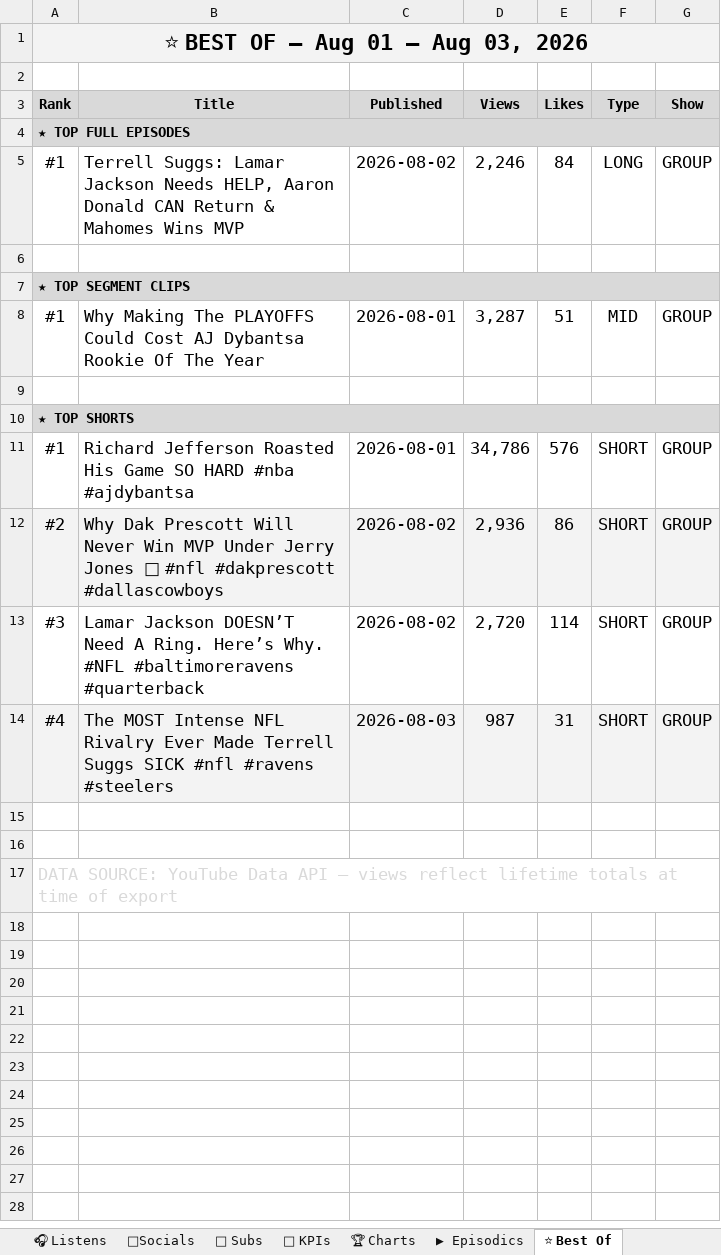
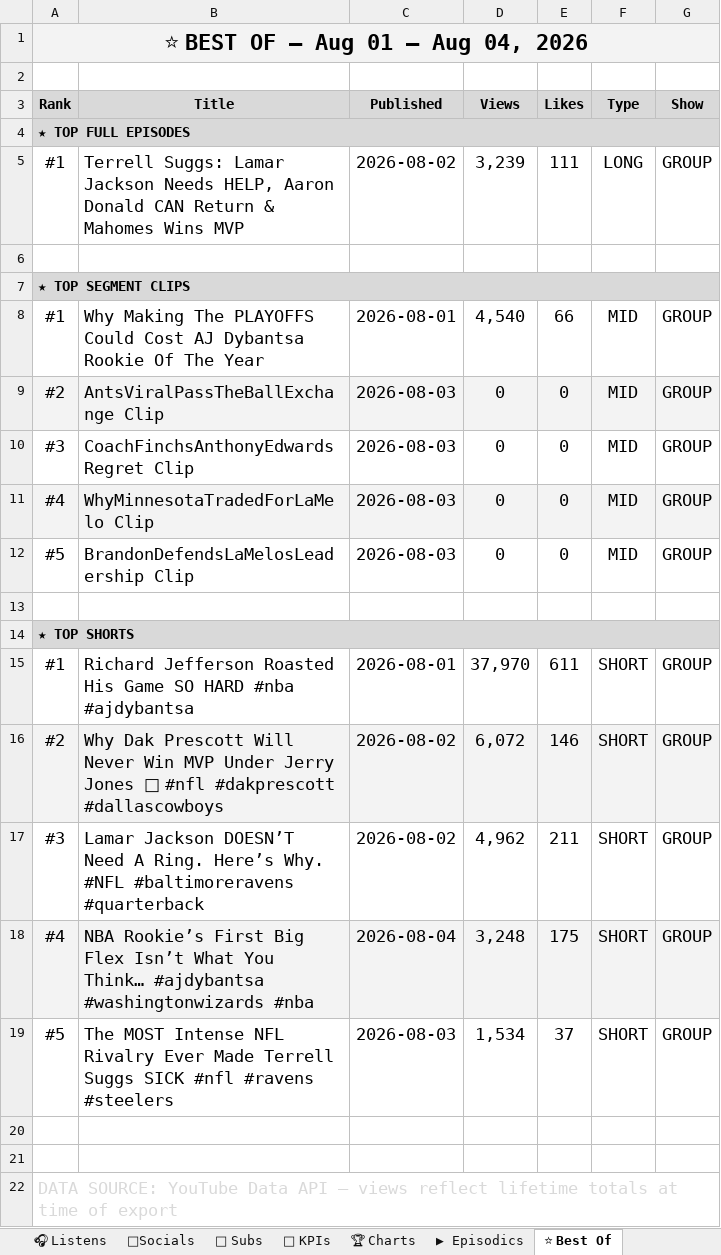
Before and after one commit to raindelaymedia/roadtrippin, an Excel workbook: master/shows/road_trippin/data/Road_Trippin_Analytics_Tracker.xlsx, sheet ⭐ Best Of, drawn as a sheet; values as stored, in another font and other column widths than the file's, no borders; addresses are those after the commit; the diff names each change by its address in the sheet, - before the commit and + after, or states it on an @@ line.

```diff
--- a/master/shows/road_trippin/data/Road_Trippin_Analytics_Tracker.xlsx (sheet ⭐ Best Of)
+++ b/master/shows/road_trippin/data/Road_Trippin_Analytics_Tracker.xlsx (sheet ⭐ Best Of)
-A1 (Rank): ⭐ BEST OF — Aug 01 – Aug 03, 2026
+A1 (Rank): ⭐ BEST OF — Aug 01 – Aug 04, 2026
-D5 (Views): 2,246
+D5 (Views): 3,239
-E5 (Likes): 84
+E5 (Likes): 111
-D8 (Views): 3,287
+D8 (Views): 4,540
-E8 (Likes): 51
+E8 (Likes): 66
+row 9: #2 | AntsViralPassTheBallExchange Clip | 2026-08-03 | 0 | 0 | MID | GROUP
+row 10: #3 | CoachFinchsAnthonyEdwardsRegret Clip | 2026-08-03 | 0 | 0 | MID | GROUP
+row 11: #4 | WhyMinnesotaTradedForLaMelo Clip | 2026-08-03 | 0 | 0 | MID | GROUP
+row 12: #5 | BrandonDefendsLaMelosLeadership Clip | 2026-08-03 | 0 | 0 | MID | GROUP
-D15 (Views): 34,786
+D15 (Views): 37,970
-E15 (Likes): 576
+E15 (Likes): 611
-D16 (Views): 2,936
+D16 (Views): 6,072
-E16 (Likes): 86
+E16 (Likes): 146
-D17 (Views): 2,720
+D17 (Views): 4,962
-E17 (Likes): 114
+E17 (Likes): 211
-B18 (Title): The MOST Intense NFL Rivalry Ever Made Terrell Suggs SICK #nfl #ravens #steelers
+B18 (Title): NBA Rookie’s First Big Flex Isn’t What You Think… #ajdybantsa #washingtonwizards #nba
-C18 (Published): 2026-08-03
+C18 (Published): 2026-08-04
-D18 (Views): 987
+D18 (Views): 3,248
-E18 (Likes): 31
+E18 (Likes): 175
+row 19: #5 | The MOST Intense NFL Rivalry Ever Made Terrell Suggs SICK #nfl #ravens #steelers | 2026-08-03 | 1,534 | 37 | SHORT | GROUP
```
Also changed, not shown: sheet 👥 Subs, sheet 🔑 KPIs, sheet 📺 Views, sheet ▶ Episodics, 6 other files.
